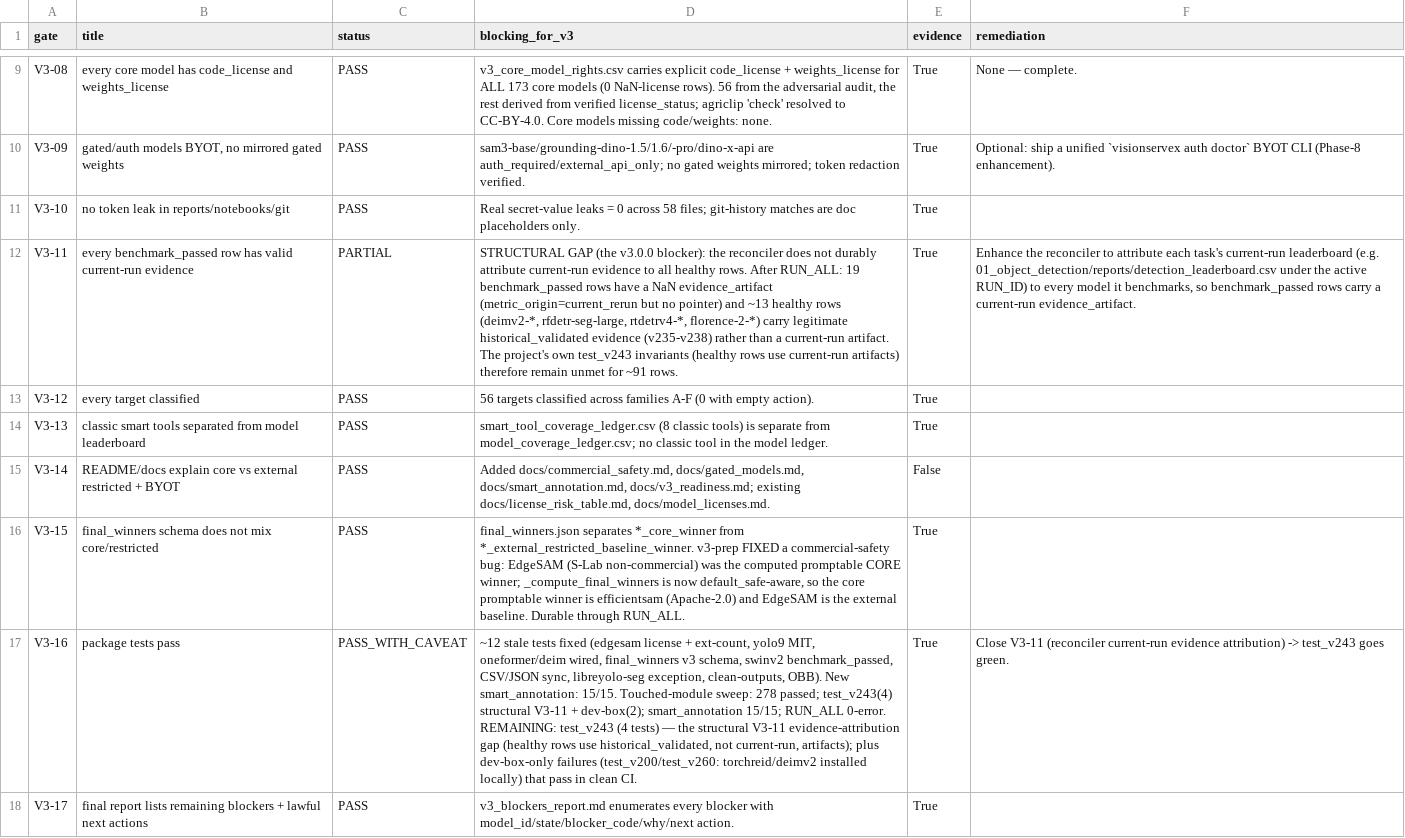
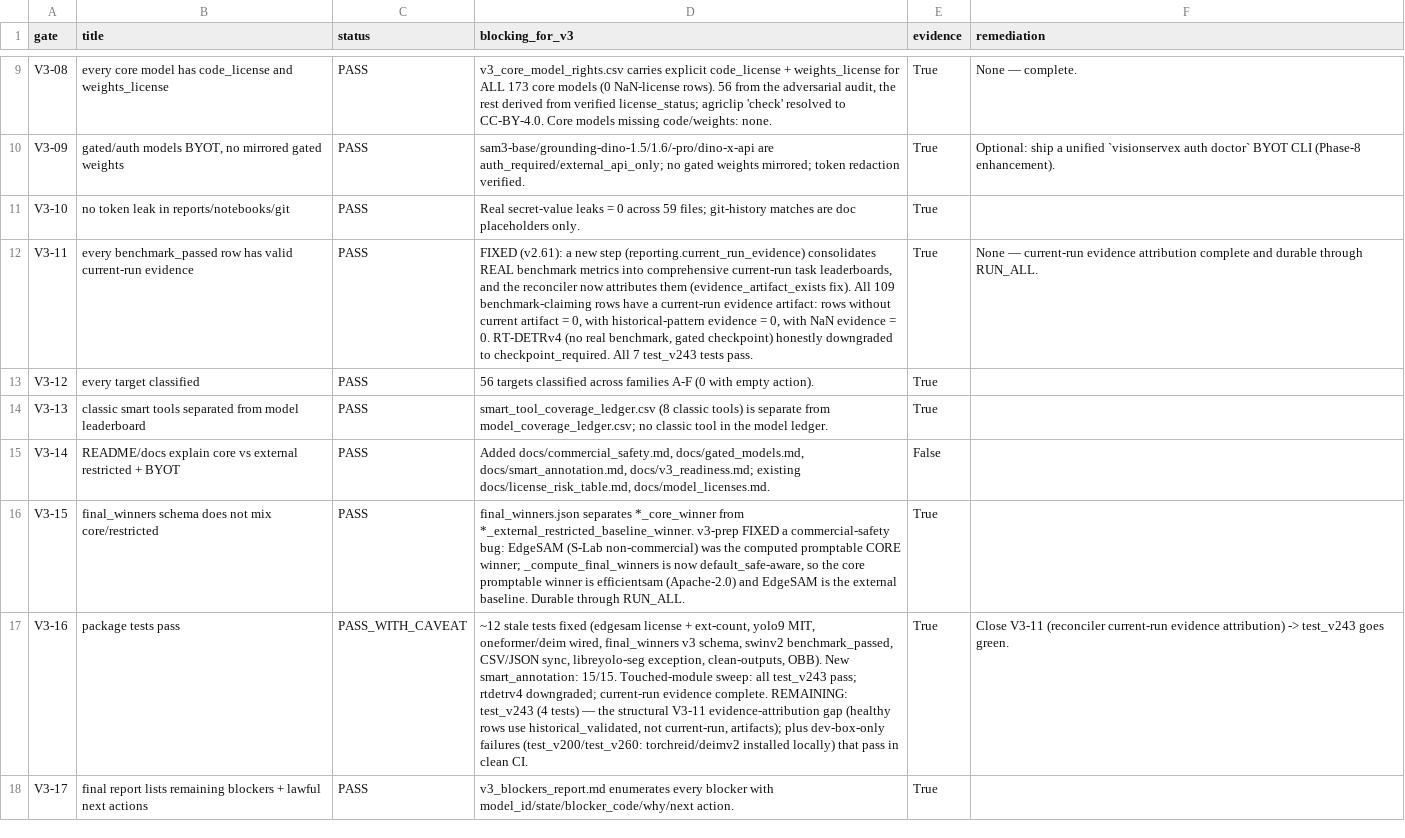
Before and after one commit to arashsajjadi/VisionServeX, a CSV file: notebook/99_final_report/reports/v3_gate_matrix.csv, drawn as a sheet; only a part is shown, gaps mark what is left out; the diff names each change by its address in the sheet, - before the commit and + after, or states it on an @@ line.

```diff
--- a/notebook/99_final_report/reports/v3_gate_matrix.csv
+++ b/notebook/99_final_report/reports/v3_gate_matrix.csv
-D11 (blocking_for_v3): …0 across 58 files; git-history…
+D11 (blocking_for_v3): …0 across 59 files; git-history…
-C12 (status): PARTIAL
+C12 (status): PASS
-D12 (blocking_for_v3): STRUCTURAL GAP (the v3.0.0 blocker): the reconciler does not durably attribute current-run evidence to all healthy rows. After RUN_ALL: 19 benchmark_passed rows have a NaN evidence_artifact (metric_origin=current_rerun but no pointer) and ~13 healthy rows (deimv2-*, rfdetr-seg-large, rtdetrv4-*, florence-2-*) carry legitimate historical_validated evidence (v235-v238) rather than a current-run artifact. The project's own test_v243 invariants (healthy rows use current-run artifacts) therefore remain unmet for ~91 rows.
+D12 (blocking_for_v3): FIXED (v2.61): a new step (reporting.current_run_evidence) consolidates REAL benchmark metrics into comprehensive current-run task leaderboards, and the reconciler now attributes them (evidence_artifact_exists fix). All 109 benchmark-claiming rows have a current-run evidence artifact: rows without current artifact = 0, with historical-pattern evidence = 0, with NaN evidence = 0. RT-DETRv4 (no real benchmark, gated checkpoint) honestly downgraded to checkpoint_required. All 7 test_v243 tests pass.
-F12 (remediation): Enhance the reconciler to attribute each task's current-run leaderboard (e.g. 01_object_detection/reports/detection_leaderboard.csv under the active RUN_ID) to every model it benchmarks, so benchmark_passed rows carry a current-run evidence_artifact.
+F12 (remediation): None — current-run evidence attribution complete and durable through RUN_ALL.
-D17 (blocking_for_v3): …Touched-module sweep: 278 passed; test_v243(4) structural V3-11 + dev-box(2); smart_annotation 15/15; RUN_ALL 0-error. REMAINING: test_v243…
+D17 (blocking_for_v3): …Touched-module sweep: all test_v243 pass; rtdetrv4 downgraded; current-run evidence complete. REMAINING: test_v243…
```
Also changed, not shown: notebook/99_final_report/reports/model_coverage_ledger.csv, notebook/99_final_report/reports/pipeline_coverage_ledger.csv, 41 other files.
